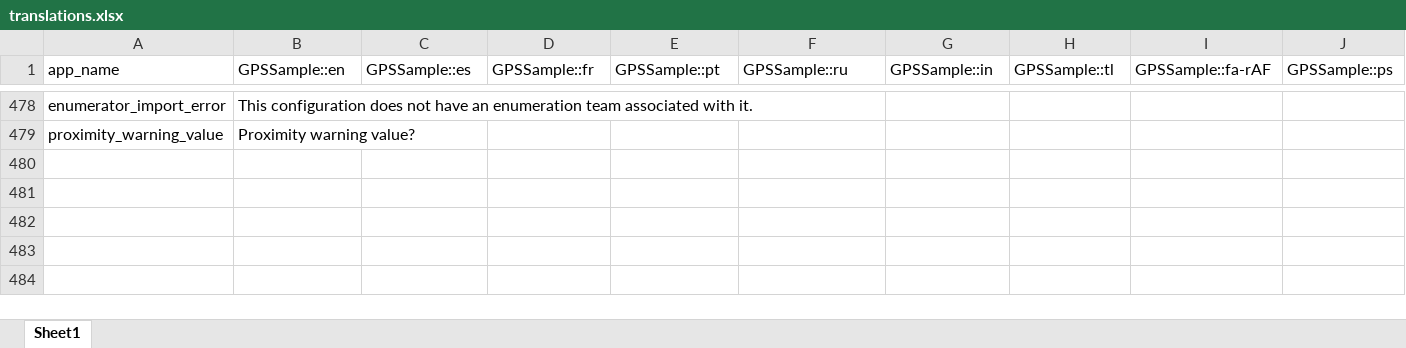
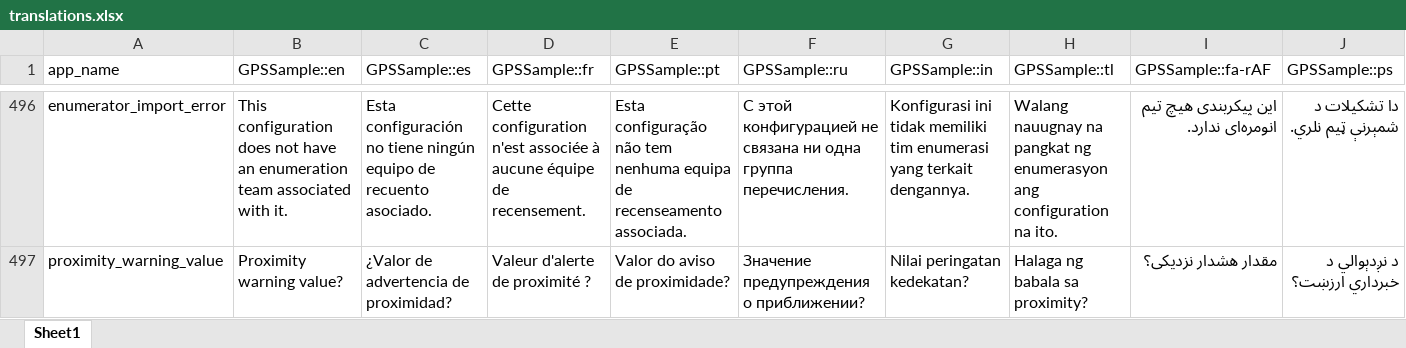
Before and after one commit to GPS-Sample/GPS-Sample, an Excel workbook: translations/translations.xlsx, sheet Sheet1, drawn as a sheet; only a part is shown, gaps mark what is left out; values as stored, in another font and other column widths than the file's, no cell formats; table styles not drawn; addresses are those after the commit; the diff covers the shown part only; the diff names each change by its address in the sheet, - before the commit and + after, or states it on an @@ line.

Commit message:
Updated string translations

```diff
--- a/translations/translations.xlsx (sheet Sheet1)
+++ b/translations/translations.xlsx (sheet Sheet1)
-C496 (GPSSample::es): (empty)
+C496 (GPSSample::es): Esta configuración no tiene ningún equipo de recuento asociado.
-D496 (GPSSample::fr): (empty)
+D496 (GPSSample::fr): Cette configuration n'est associée à aucune équipe de recensement.
-E496 (GPSSample::pt): (empty)
+E496 (GPSSample::pt): Esta configuração não tem nenhuma equipa de recenseamento associada.
-F496 (GPSSample::ru): (empty)
+F496 (GPSSample::ru): С этой конфигурацией не связана ни одна группа перечисления.
-G496 (GPSSample::in): (empty)
+G496 (GPSSample::in): Konfigurasi ini tidak memiliki tim enumerasi yang terkait dengannya.
-H496 (GPSSample::tl): (empty)
+H496 (GPSSample::tl): Walang nauugnay na pangkat ng enumerasyon ang configuration na ito.
-I496 (GPSSample::fa-rAF): (empty)
+I496 (GPSSample::fa-rAF): این پیکربندی هیچ تیم انومره‌ای ندارد.
-J496 (GPSSample::ps): (empty)
+J496 (GPSSample::ps): دا تشکیلات د شمېرنې ټیم نلري.
-C497 (GPSSample::es): (empty)
+C497 (GPSSample::es): ¿Valor de advertencia de proximidad?
-D497 (GPSSample::fr): (empty)
+D497 (GPSSample::fr): Valeur d'alerte de proximité ?
-E497 (GPSSample::pt): (empty)
+E497 (GPSSample::pt): Valor do aviso de proximidade?
-F497 (GPSSample::ru): (empty)
+F497 (GPSSample::ru): Значение предупреждения о приближении?
-G497 (GPSSample::in): (empty)
+G497 (GPSSample::in): Nilai peringatan kedekatan?
-H497 (GPSSample::tl): (empty)
+H497 (GPSSample::tl): Halaga ng babala sa proximity?
-I497 (GPSSample::fa-rAF): (empty)
+I497 (GPSSample::fa-rAF): مقدار هشدار نزدیکی؟
-J497 (GPSSample::ps): (empty)
+J497 (GPSSample::ps): د نږدېوالي د خبرداري ارزښت؟
```
Also changed, not shown: 19 added rows, 1 removed row and 8 edited cells elsewhere in this sheet, cell formats, 10 other files.
